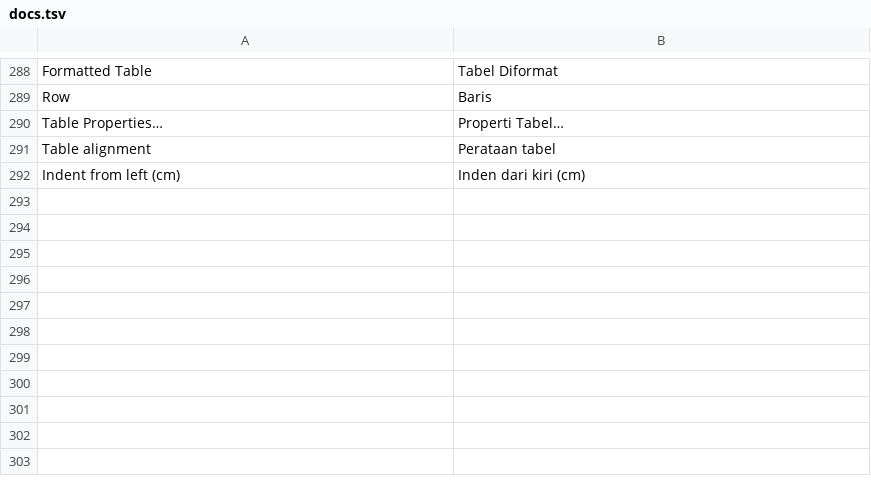
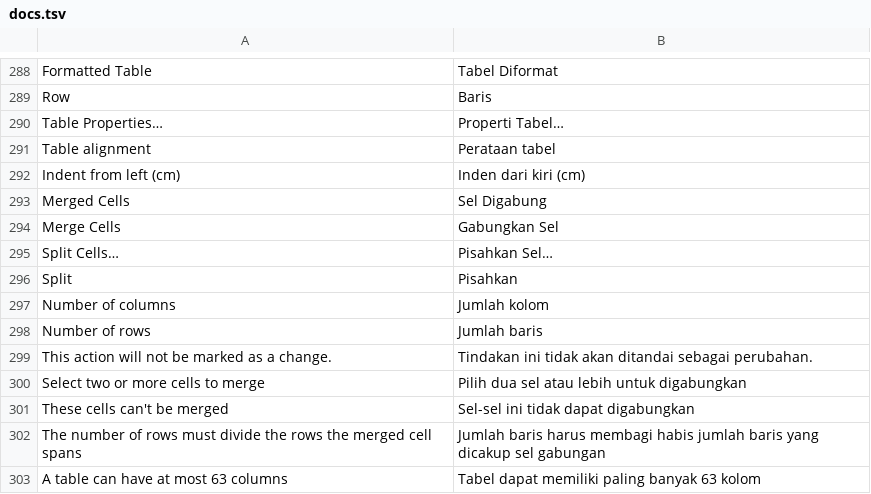
Before and after one commit to dzulfikar08/kantor, a TSV file: crates/kantor_ui/i18n/docs.tsv, drawn as a sheet; only a part is shown, gaps mark what is left out; the diff names each change by its address in the sheet, - before the commit and + after, or states it on an @@ line.

Commit message:
Docs: Merge Cells and Split Cells as in Word; tracked merges down a column (w:cellMerge) written, read, accepted and rejected

```diff
--- a/crates/kantor_ui/i18n/docs.tsv
+++ b/crates/kantor_ui/i18n/docs.tsv
+row 293: Merged Cells | Sel Digabung
+row 294: Merge Cells | Gabungkan Sel
+row 295: Split Cells… | Pisahkan Sel…
+row 296: Split | Pisahkan
+row 297: Number of columns | Jumlah kolom
+row 298: Number of rows | Jumlah baris
+row 299: This action will not be marked as a change. | Tindakan ini tidak akan ditandai sebagai perubahan.
+row 300: Select two or more cells to merge | Pilih dua sel atau lebih untuk digabungkan
+row 301: These cells can't be merged | Sel-sel ini tidak dapat digabungkan
+row 302: The number of rows must divide the rows the merged cell spans | Jumlah baris harus membagi habis jumlah baris yang dicakup sel gabungan
+row 303: A table can have at most 63 columns | Tabel dapat memiliki paling banyak 63 kolom
```
Also changed, not shown: crates/kantor_ui/i18n/kantor.tsv, 21 other files.
